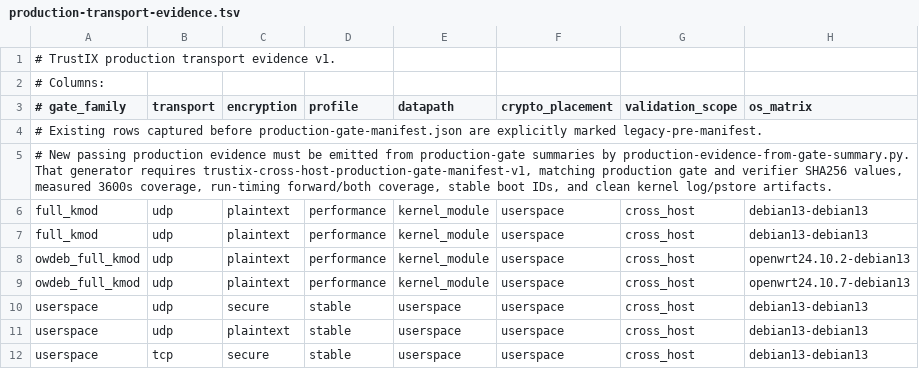
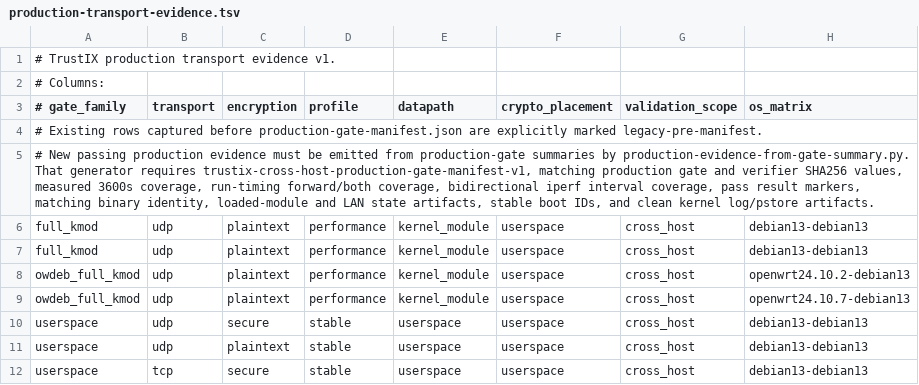
Before and after one commit to Unicode01/TrustIX, a TSV file: scripts/production-transport-evidence.tsv, drawn as a sheet; only a part is shown; the diff names each change by its address in the sheet, - before the commit and + after, or states it on an @@ line.

Commit message:
Require runtime artifacts for production evidence

```diff
--- a/scripts/production-transport-evidence.tsv
+++ b/scripts/production-transport-evidence.tsv
-A5 (# gate_family): …forward/both coverage, stable boot…
+A5 (# gate_family): …forward/both coverage, bidirectional iperf interval coverage, pass result markers, matching binary identity, loaded-module and LAN state artifacts, stable boot…
```
Also changed, not shown: 3 other files.
